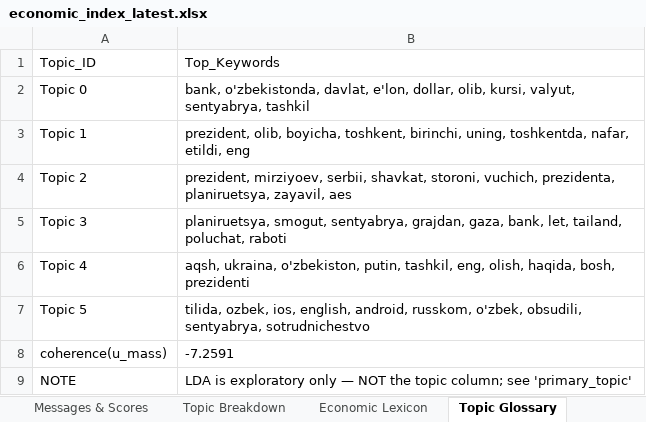
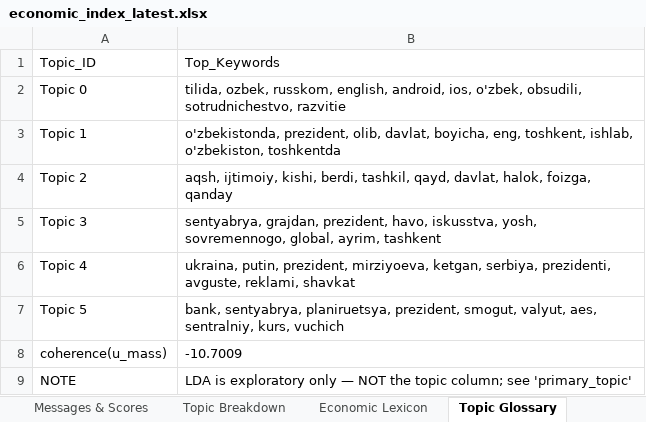
Before and after one commit to ArtikovSh/uz_economic_index, an Excel workbook: output/economic_index_latest.xlsx, sheet Topic Glossary, drawn as a sheet; values as stored, in another font and other column widths than the file's, no borders; the diff names each change by its address in the sheet, - before the commit and + after, or states it on an @@ line.

```diff
--- a/output/economic_index_latest.xlsx (sheet Topic Glossary)
+++ b/output/economic_index_latest.xlsx (sheet Topic Glossary)
-B2: bank, o'zbekistonda, davlat, e'lon, dollar, olib, kursi, valyut, sentyabrya, tashkil
+B2: tilida, ozbek, russkom, english, android, ios, o'zbek, obsudili, sotrudnichestvo, razvitie
-B3: prezident, olib, boyicha, toshkent, birinchi, uning, toshkentda, nafar, etildi, eng
+B3: o'zbekistonda, prezident, olib, davlat, boyicha, eng, toshkent, ishlab, o'zbekiston, toshkentda
-B4: prezident, mirziyoev, serbii, shavkat, storoni, vuchich, prezidenta, planiruetsya, zayavil, aes
+B4: aqsh, ijtimoiy, kishi, berdi, tashkil, qayd, davlat, halok, foizga, qanday
-B5: planiruetsya, smogut, sentyabrya, grajdan, gaza, bank, let, tailand, poluchat, raboti
+B5: sentyabrya, grajdan, prezident, havo, iskusstva, yosh, sovremennogo, global, ayrim, tashkent
-B6: aqsh, ukraina, o'zbekiston, putin, tashkil, eng, olish, haqida, bosh, prezidenti
+B6: ukraina, putin, prezident, mirziyoeva, ketgan, serbiya, prezidenti, avguste, reklami, shavkat
-B7: tilida, ozbek, ios, english, android, russkom, o'zbek, obsudili, sentyabrya, sotrudnichestvo
+B7: bank, sentyabrya, planiruetsya, prezident, smogut, valyut, aes, sentralniy, kurs, vuchich
-B8: -7.2591
+B8: -10.7009
```
Also changed, not shown: sheet Messages & Scores, sheet Daily Index, sheet Topic Breakdown, charts or pictures, 3 other files.
